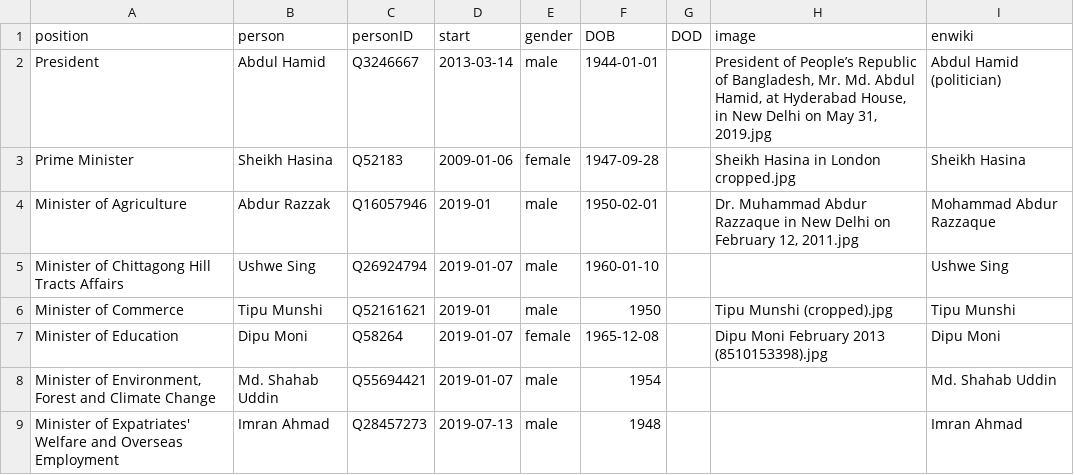
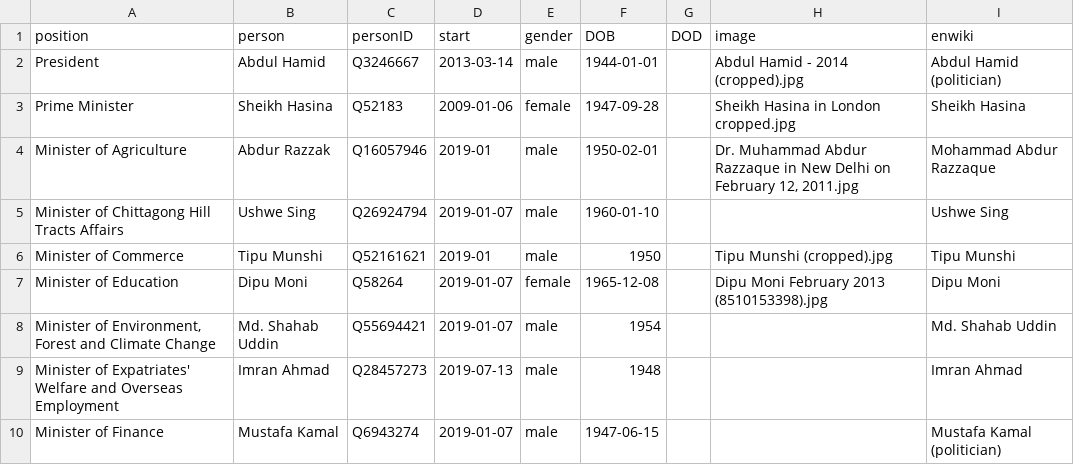
Before and after one commit to every-politician-scrapers/bangladesh-ministers, a CSV file: html/current.csv, drawn as a sheet; only a part is shown; the shorter side is filled out with more unchanged rows.

```diff
--- a/html/current.csv
+++ b/html/current.csv
@@ -1,3 +1,3 @@
 position,person,personID,start,gender,DOB,DOD,image,enwiki
-President,Abdul Hamid,Q3246667,2013-03-14,male,1944-01-01,,"President of People’s Republic of Bangladesh, Mr. Md. Abdul Hamid, at Hyderabad House, in New Delhi on May 31, 2019.jpg",Abdul Hamid (politician)
+President,Abdul Hamid,Q3246667,2013-03-14,male,1944-01-01,,Abdul Hamid - 2014 (cropped).jpg,Abdul Hamid (politician)
 Prime Minister,Sheikh Hasina,Q52183,2009-01-06,female,1947-09-28,,Sheikh Hasina in London cropped.jpg,Sheikh Hasina
```
Also changed, not shown: html/holders21.csv.
